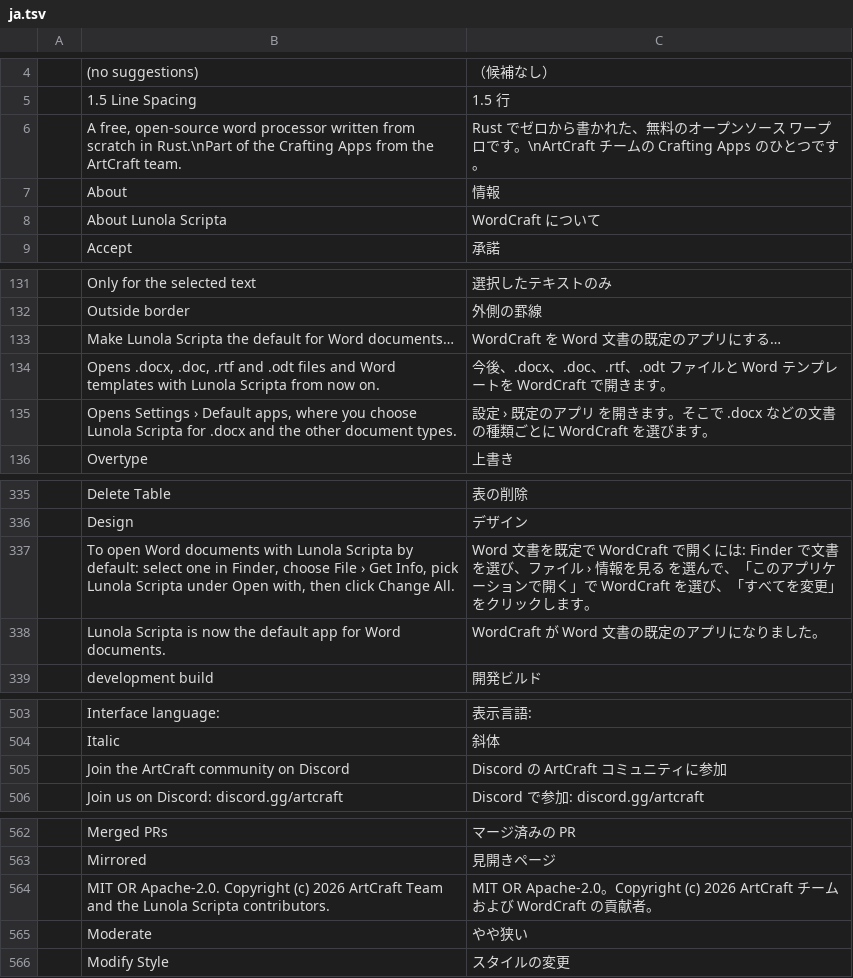
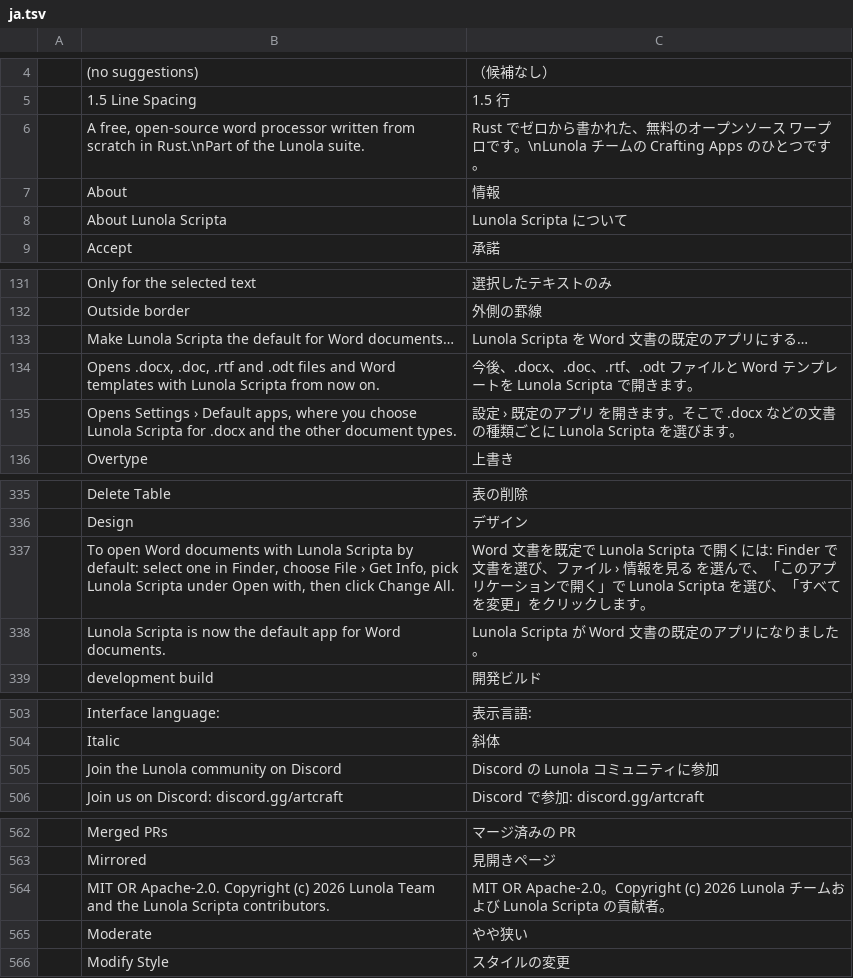
Before and after one commit to pujosety/Lunola-Scripta, a TSV file: crates/ui-egui/src/i18n/ja.tsv, drawn as a sheet; only a part is shown, gaps mark what is left out; the diff covers the shown part only.

Commit message:
i18n: follow the rebranding through every catalog
The rebranding renamed four interface strings in the code but left the
catalogs holding the old source keys, so those entries never matched a lookup
and fell back to English:

- 'About WordCraft' -> 'About Lunola Scripta'
- 'Join the ArtCraft community on Discord' -> 'Join the Lunola community on Discord'
- 'ArtCraft Team' -> 'Lunola Team' (copyright line)
- 'Part of the Crafting Apps from the ArtCraft team.' -> 'Part of the Lunola suite.'

Renamed the source column in all 23 catalogs (68 keys) and the product name
inside the translation column (443 occurrences), leaving Microsoft Word
references untouched. Also fixes vietnamese_covers_existing_catalog_keys,
which requires vi to cover every key of every other catalog.

```diff
--- a/crates/ui-egui/src/i18n/ja.tsv
+++ b/crates/ui-egui/src/i18n/ja.tsv
@@ -5,5 +5,5 @@
 	1.5 Line Spacing	1.5 行
-	A free, open-source word processor written from scratch in Rust.\nPart of the Crafting Apps from the ArtCraft team.	Rust でゼロから書かれた、無料のオープンソース ワープロです。\nArtCraft チームの Crafting Apps のひとつです。
+	A free, open-source word processor written from scratch in Rust.\nPart of the Lunola suite.	Rust でゼロから書かれた、無料のオープンソース ワープロです。\nLunola チームの Crafting Apps のひとつです。
 	About	情報
-	About Lunola Scripta	WordCraft について
+	About Lunola Scripta	Lunola Scripta について
 	Accept	承諾
@@ -132,5 +132,5 @@
 	Outside border	外側の罫線
-	Make Lunola Scripta the default for Word documents…	WordCraft を Word 文書の既定のアプリにする…
-	Opens .docx, .doc, .rtf and .odt files and Word templates with Lunola Scripta from now on.	今後、.docx、.doc、.rtf、.odt ファイルと Word テンプレートを WordCraft で開きます。
-	Opens Settings › Default apps, where you choose Lunola Scripta for .docx and the other document types.	設定 › 既定のアプリ を開きます。そこで .docx などの文書の種類ごとに WordCraft を選びます。
+	Make Lunola Scripta the default for Word documents…	Lunola Scripta を Word 文書の既定のアプリにする…
+	Opens .docx, .doc, .rtf and .odt files and Word templates with Lunola Scripta from now on.	今後、.docx、.doc、.rtf、.odt ファイルと Word テンプレートを Lunola Scripta で開きます。
+	Opens Settings › Default apps, where you choose Lunola Scripta for .docx and the other document types.	設定 › 既定のアプリ を開きます。そこで .docx などの文書の種類ごとに Lunola Scripta を選びます。
 	Overtype	上書き
@@ -336,4 +336,4 @@
 	Design	デザイン
-	To open Word documents with Lunola Scripta by default: select one in Finder, choose File › Get Info, pick Lunola Scripta under Open with, then click Change All.	Word 文書を既定で WordCraft で開くには: Finder で文書を選び、ファイル › 情報を見る を選んで、「このアプリケーションで開く」で WordCraft を選び、「すべてを変更」をクリックします。
-	Lunola Scripta is now the default app for Word documents.	WordCraft が Word 文書の既定のアプリになりました。
+	To open Word documents with Lunola Scripta by default: select one in Finder, choose File › Get Info, pick Lunola Scripta under Open with, then click Change All.	Word 文書を既定で Lunola Scripta で開くには: Finder で文書を選び、ファイル › 情報を見る を選んで、「このアプリケーションで開く」で Lunola Scripta を選び、「すべてを変更」をクリックします。
+	Lunola Scripta is now the default app for Word documents.	Lunola Scripta が Word 文書の既定のアプリになりました。
 	development build	開発ビルド
@@ -504,3 +504,3 @@
 	Italic	斜体
-	Join the ArtCraft community on Discord	Discord の ArtCraft コミュニティに参加
+	Join the Lunola community on Discord	Discord の Lunola コミュニティに参加
 	Join us on Discord: discord.gg/artcraft	Discord で参加: discord.gg/artcraft
@@ -563,3 +563,3 @@
 	Mirrored	見開きページ
-	MIT OR Apache-2.0. Copyright (c) 2026 ArtCraft Team and the Lunola Scripta contributors.	MIT OR Apache-2.0。Copyright (c) 2026 ArtCraft チームおよび WordCraft の貢献者。
+	MIT OR Apache-2.0. Copyright (c) 2026 Lunola Team and the Lunola Scripta contributors.	MIT OR Apache-2.0。Copyright (c) 2026 Lunola チームおよび Lunola Scripta の貢献者。
 	Moderate	やや狭い
```
Also changed, not shown: 12 edited cells elsewhere in this file, crates/ui-egui/src/i18n/bg.tsv, crates/ui-egui/src/i18n/cs.tsv, 20 other files.
